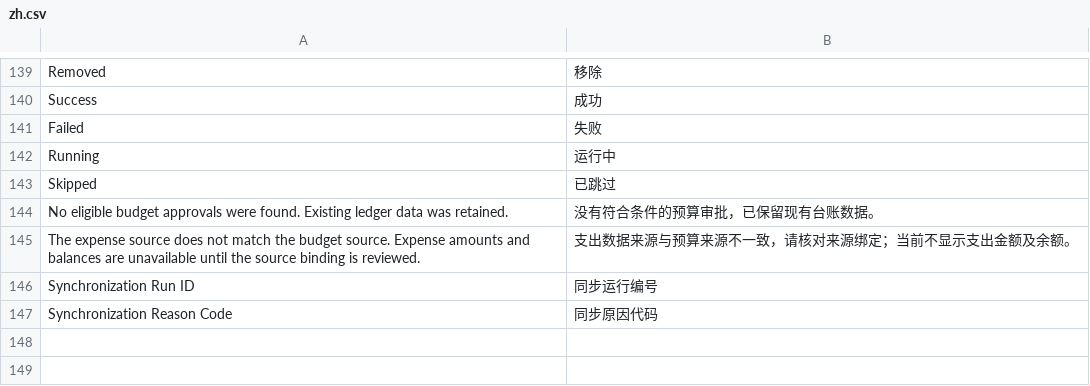
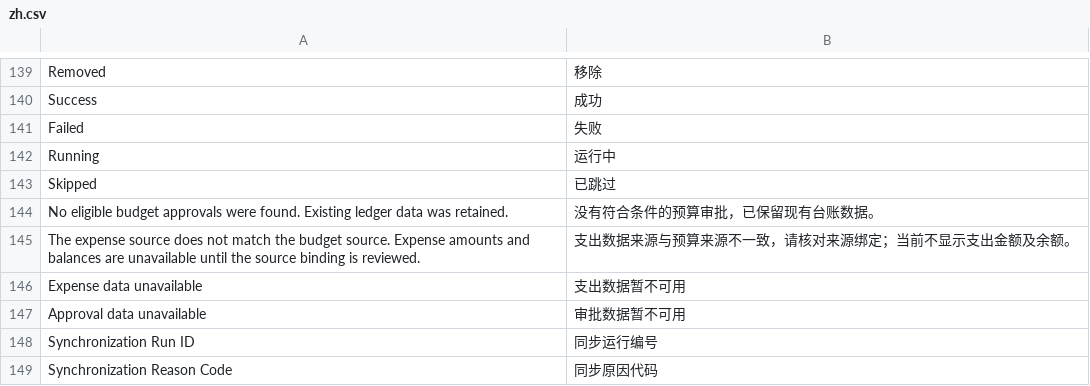
Before and after one commit to yueweiit/deeplinkerp-budget, a CSV file: budget/translations/zh.csv, drawn as a sheet; only a part is shown, gaps mark what is left out.

```diff
--- a/budget/translations/zh.csv
+++ b/budget/translations/zh.csv
@@ -145,2 +145,4 @@ No eligible budget approvals were found. Existing ledger data was retained.,没
 The expense source does not match the budget source. Expense amounts and balances are unavailable until the source binding is reviewed.,支出数据来源与预算来源不一致，请核对来源绑定；当前不显示支出金额及余额。
+Expense data unavailable,支出数据暂不可用
+Approval data unavailable,审批数据暂不可用
 Synchronization Run ID,同步运行编号
```
Also changed, not shown: budget/translations/es.csv, 8 other files.
